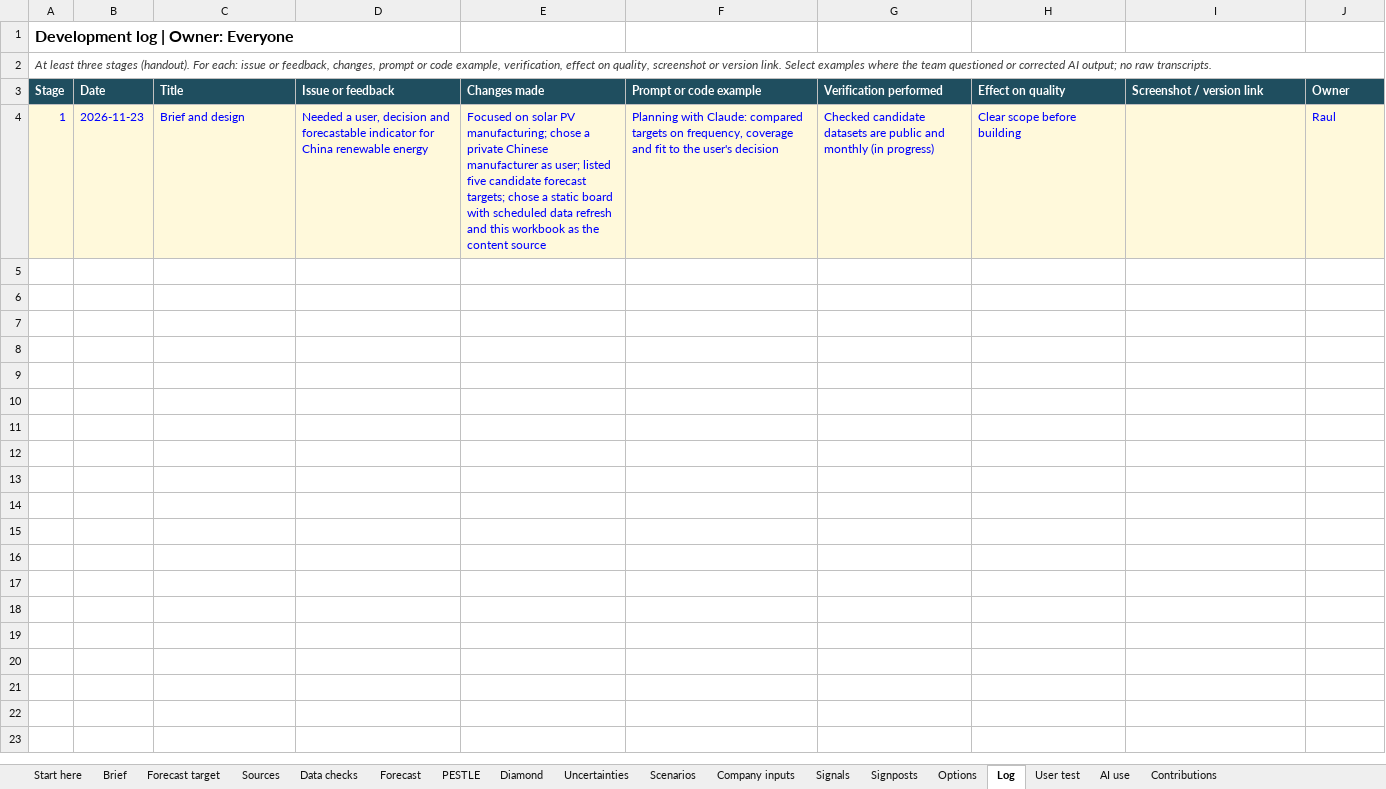
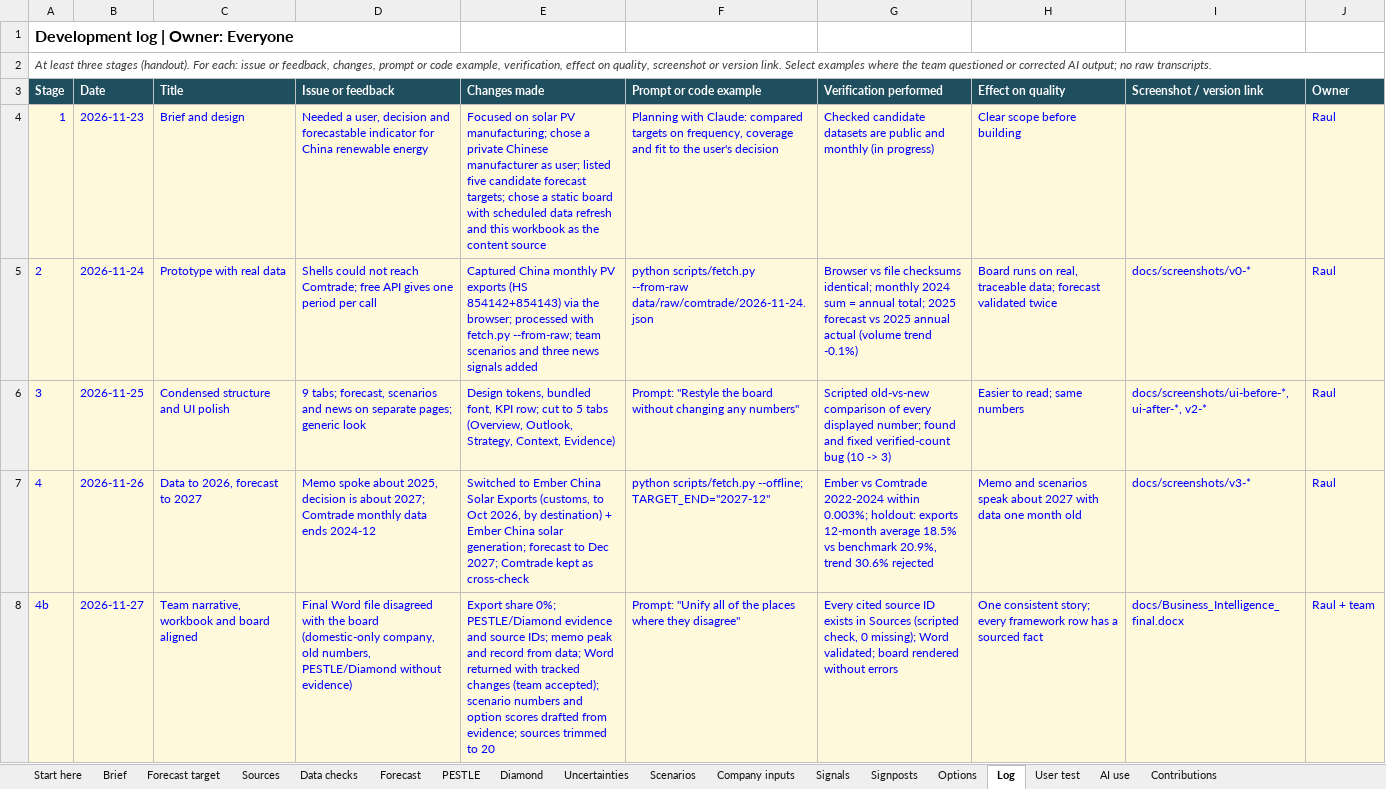
Before and after one commit to raulnjjoshi-hub/china-solar-bi, an Excel workbook: content/team.xlsx, sheet Log, drawn as a sheet; values as stored, in another font and other column widths than the file's, no borders; the diff names each change by its address in the sheet, - before the commit and + after, or states it on an @@ line.

```diff
--- a/content/team.xlsx (sheet Log)
+++ b/content/team.xlsx (sheet Log)
+row 5: 2 | 2026-11-24 | Prototype with real data | Shells could not reach Comtrade; free API gives one period per call | Captured China monthly PV exports (HS 854142+854143) via the browser; processed with fetch.py --from-raw; team scenarios and three news signals added | python scripts/fetch.py --from-raw data/raw/comtrade/2026-11-24.json | Browser vs file checksums identical; monthly 2024 sum = annual total; 2025 forecast vs 2025 annual actual (volume trend -0.1%) | Board runs on real, traceable data; forecast validated twice | docs/screenshots/v0-* | Raul
+row 6: 3 | 2026-11-25 | Condensed structure and UI polish | 9 tabs; forecast, scenarios and news on separate pages; generic look | Design tokens, bundled font, KPI row; cut to 5 tabs (Overview, Outlook, Strategy, Context, Evidence) | Prompt: "Restyle the board without changing any numbers" | Scripted old-vs-new comparison of every displayed number; found and fixed verified-count bug (10 -> 3) | Easier to read; same numbers | docs/screenshots/ui-before-*, ui-after-*, v2-* | Raul
+row 7: 4 | 2026-11-26 | Data to 2026, forecast to 2027 | Memo spoke about 2025, decision is about 2027; Comtrade monthly data ends 2024-12 | Switched to Ember China Solar Exports (customs, to Oct 2026, by destination) + Ember China solar generation; forecast to Dec 2027; Comtrade kept as cross-check | python scripts/fetch.py --offline; TARGET_END="2027-12" | Ember vs Comtrade 2022-2024 within 0.003%; holdout: exports 12-month average 18.5% vs benchmark 20.9%, trend 30.6% rejected | Memo and scenarios speak about 2027 with data one month old | docs/screenshots/v3-* | Raul
+row 8: 4b | 2026-11-27 | Team narrative, workbook and board aligned | Final Word file disagreed with the board (domestic-only company, old numbers, PESTLE/Diamond without evidence) | Export share 0%; PESTLE/Diamond evidence and source IDs; memo peak and record from data; Word returned with tracked changes (team accepted); scenario numbers and option scores drafted from evidence; sources trimmed to 20 | Prompt: "Unify all of the places where they disagree" | Every cited source ID exists in Sources (scripted check, 0 missing); Word validated; board rendered without errors | One consistent story; every framework row has a sourced fact | docs/Business_Intelligence_final.docx | Raul + team
```
Also changed, not shown: sheet AI use, 4 other files.
